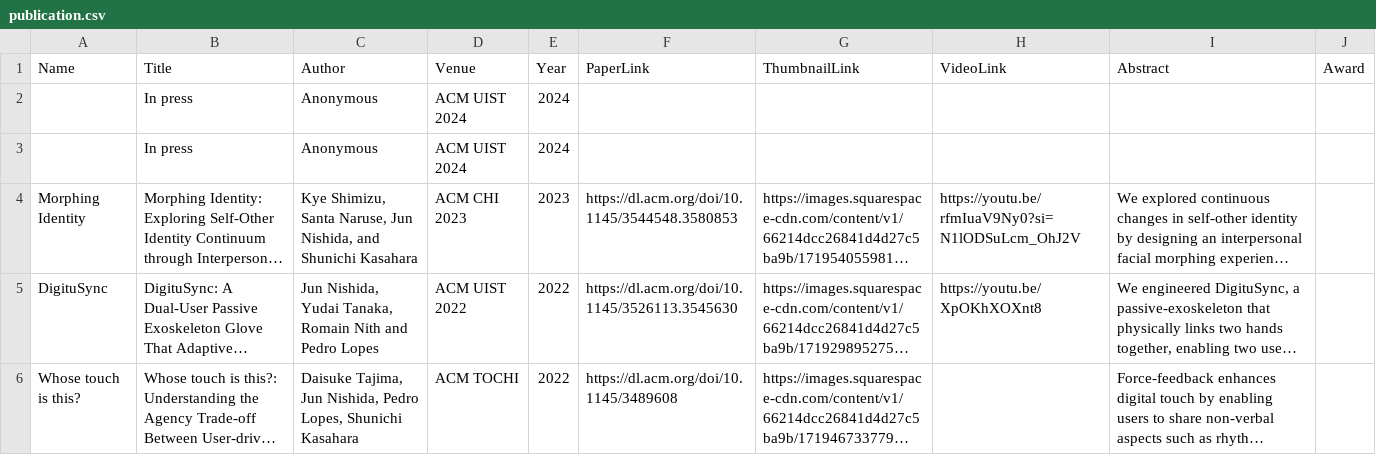
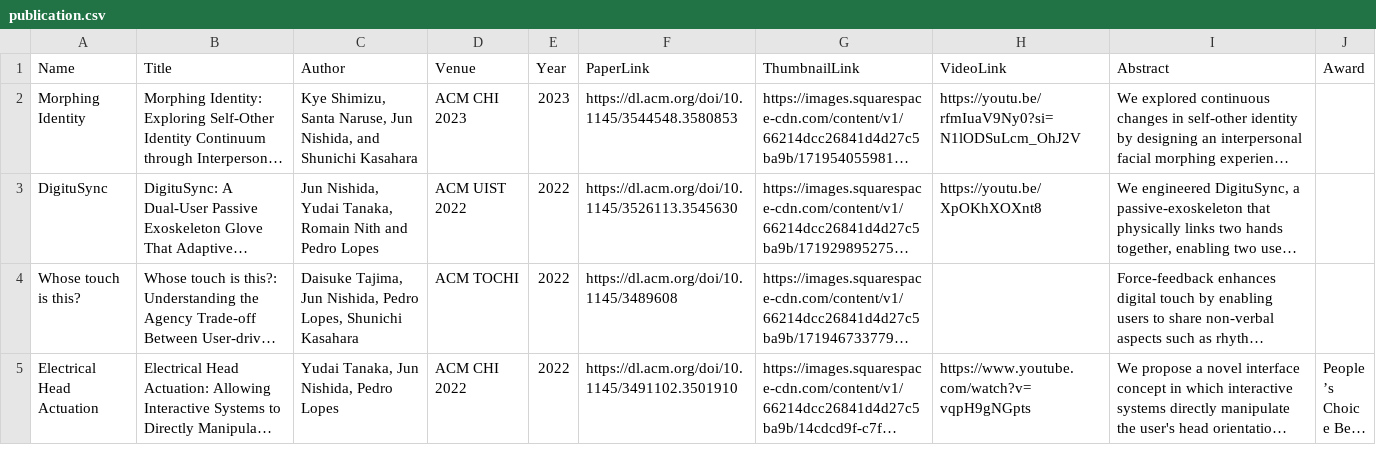
Before and after one commit to umdemd/pubdata, a CSV file: publication.csv, drawn as a sheet; only a part is shown; the shorter side is filled out with more unchanged rows; long unchanged cells end in …; the diff names each change by its address in the sheet, - before the commit and + after, or states it on an @@ line.

```diff
--- a/publication.csv
+++ b/publication.csv
-row 2:  | In press | Anonymous | ACM UIST 2024 | 2024
-row 3:  | In press | Anonymous | ACM UIST 2024 | 2024
```
Also changed, not shown: 1 other file.
